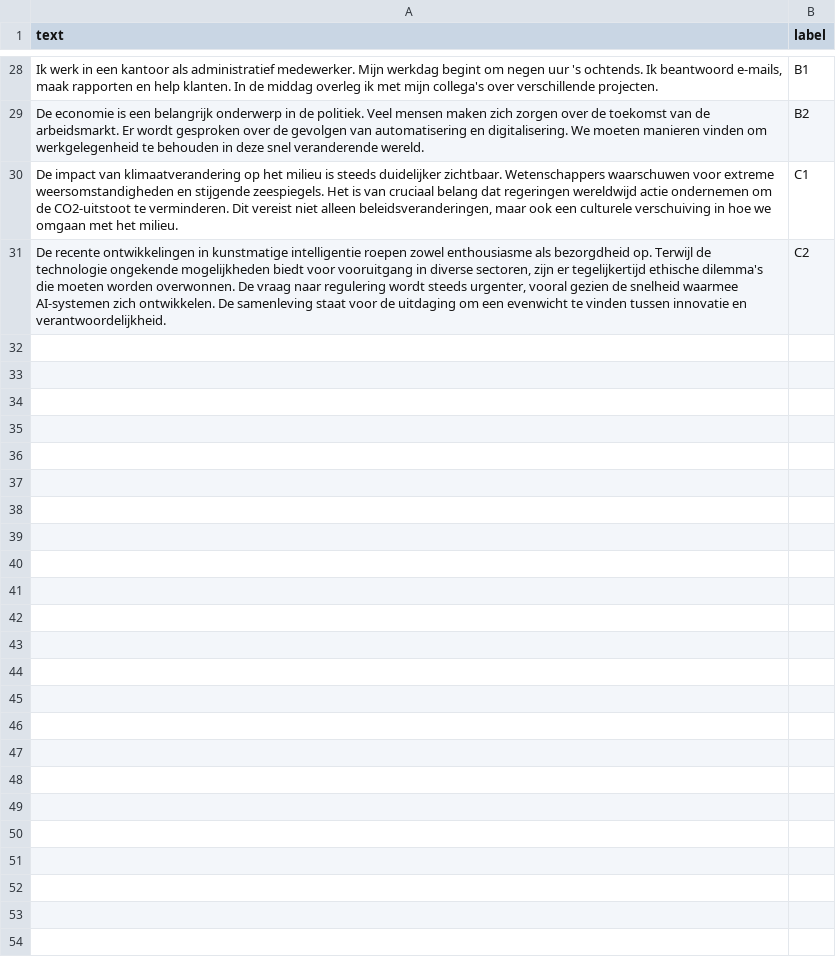
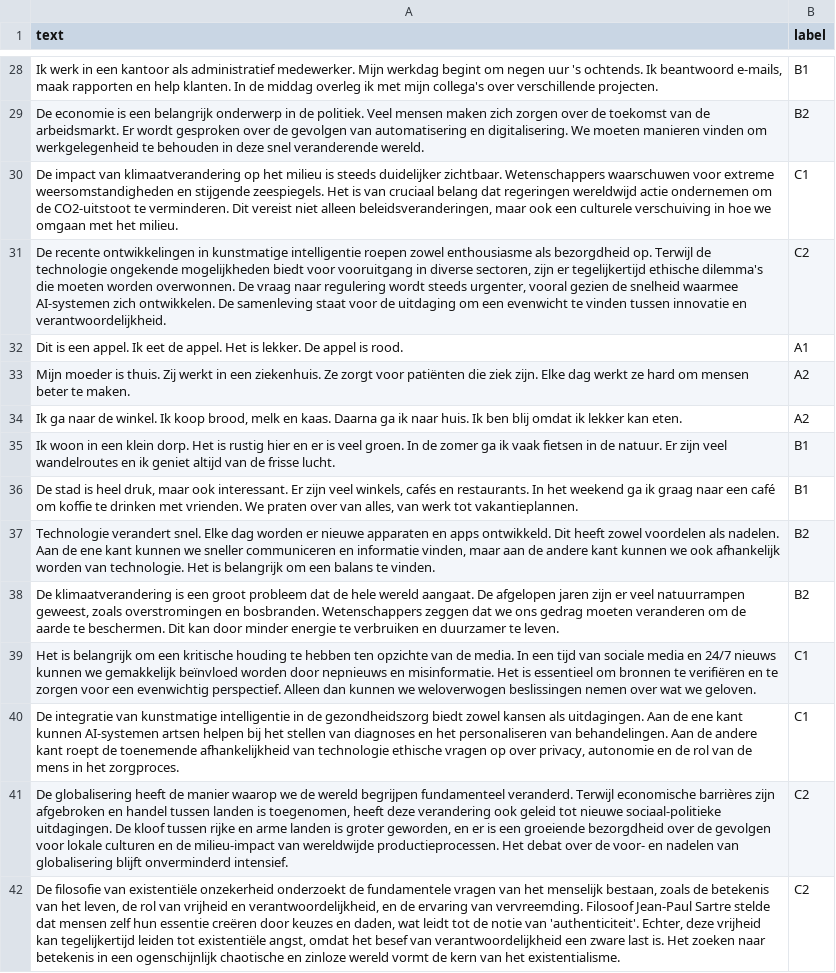
Before and after one commit to Racheldehaan/c1, a CSV file: language_levels.csv, drawn as a sheet; only a part is shown, gaps mark what is left out; the diff names each change by its address in the sheet, - before the commit and + after, or states it on an @@ line.

```diff
--- a/language_levels.csv
+++ b/language_levels.csv
+row 32: Dit is een appel. Ik eet de appel. Het is lekker. De appel is rood. | A1
+row 33: Mijn moeder is thuis. Zij werkt in een ziekenhuis. Ze zorgt voor patiënten die ziek zijn. Elke dag werkt ze hard om mensen beter te maken. | A2
+row 34: Ik ga naar de winkel. Ik koop brood, melk en kaas. Daarna ga ik naar huis. Ik ben blij omdat ik lekker kan eten. | A2
+row 35: Ik woon in een klein dorp. Het is rustig hier en er is veel groen. In de zomer ga ik vaak fietsen in de natuur. Er zijn veel wandelroutes en ik geniet altijd van de frisse lucht. | B1
+row 36: De stad is heel druk, maar ook interessant. Er zijn veel winkels, cafés en restaurants. In het weekend ga ik graag naar een café om koffie te drinken met vrienden. We praten over van alles, van werk tot vakantieplannen. | B1
+row 37: Technologie verandert snel. Elke dag worden er nieuwe apparaten en apps ontwikkeld. Dit heeft zowel voordelen als nadelen. Aan de ene kant kunnen we sneller communiceren en informatie vinden, maar aan de andere kant kunnen we ook afhankelijk worden van technologie. Het is belangrijk om een balans te vinden. | B2
+row 38: De klimaatverandering is een groot probleem dat de hele wereld aangaat. De afgelopen jaren zijn er veel natuurrampen geweest, zoals overstromingen en bosbranden. Wetenschappers zeggen dat we ons gedrag moeten veranderen om de aarde te beschermen. Dit kan door minder energie te verbruiken en duurzamer te leven. | B2
+row 39: Het is belangrijk om een kritische houding te hebben ten opzichte van de media. In een tijd van sociale media en 24/7 nieuws kunnen we gemakkelijk beïnvloed worden door nepnieuws en misinformatie. Het is essentieel om bronnen te verifiëren en te zorgen voor een evenwichtig perspectief. Alleen dan kunnen we weloverwogen beslissingen nemen over wat we geloven. | C1
+row 40: De integratie van kunstmatige intelligentie in de gezondheidszorg biedt zowel kansen als uitdagingen. Aan de ene kant kunnen AI-systemen artsen helpen bij het stellen van diagnoses en het personaliseren van behandelingen. Aan de andere kant roept de toenemende afhankelijkheid van technologie ethische vragen op over privacy, autonomie en de rol van de mens in het zorgproces. | C1
+row 41: De globalisering heeft de manier waarop we de wereld begrijpen fundamenteel veranderd. Terwijl economische barrières zijn afgebroken en handel tussen landen is toegenomen, heeft deze verandering ook geleid tot nieuwe sociaal-politieke uitdagingen. De kloof tussen rijke en arme landen is groter geworden, en er is een groeiende bezorgdheid over de gevolgen voor lokale culturen en de milieu-impact van wereldwijde productieprocessen. Het debat over de voor- en nadelen van globalisering blijft onverminderd intensief. | C2
+row 42: De filosofie van existentiële onzekerheid onderzoekt de fundamentele vragen van het menselijk bestaan, zoals de betekenis van het leven, de rol van vrijheid en verantwoordelijkheid, en de ervaring van vervreemding. Filosoof Jean-Paul Sartre stelde dat mensen zelf hun essentie creëren door keuzes en daden, wat leidt tot de notie van 'authenticiteit'. Echter, deze vrijheid kan tegelijkertijd leiden tot existentiële angst, omdat het besef van verantwoordelijkheid een zware last is. Het zoeken naar betekenis in een ogenschijnlijk chaotische en zinloze wereld vormt de kern van het existentialisme. | C2
```
Also changed, not shown: 1 other file.
